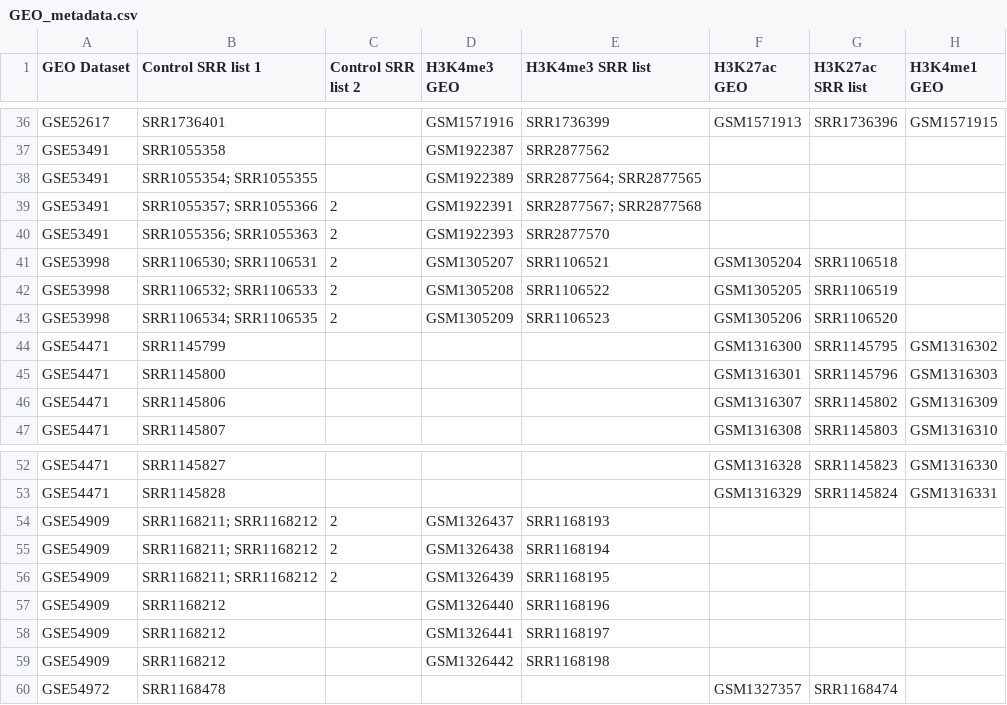
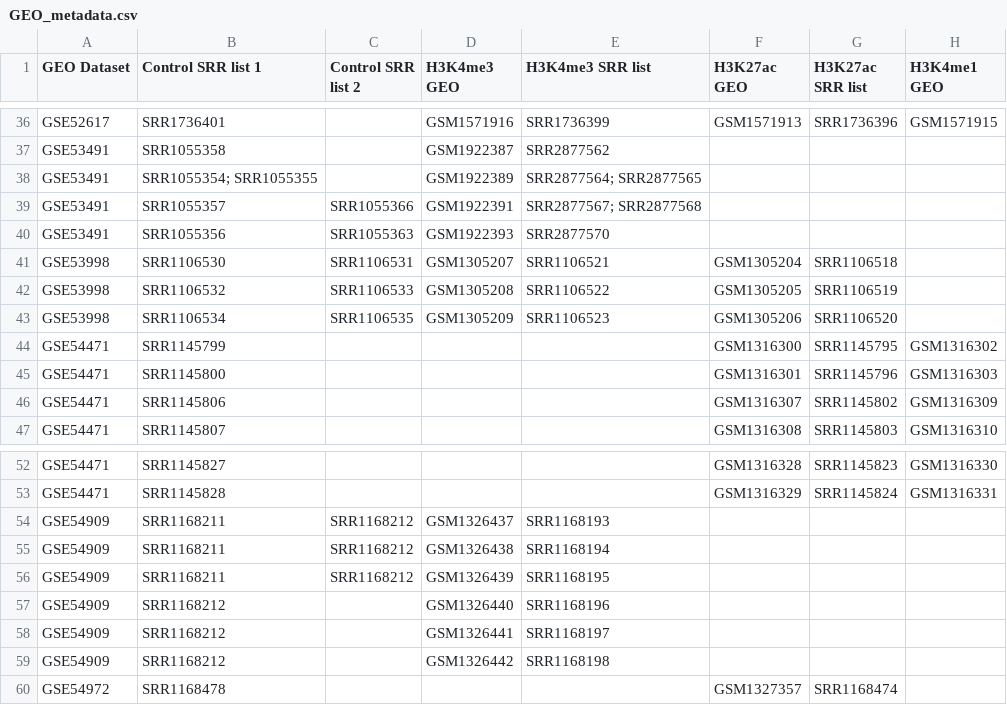
Before and after one commit to rsinghlab/ChromAge, a CSV file: GEO_metadata.csv, drawn as a sheet; only a part is shown, gaps mark what is left out; the diff names each change by its address in the sheet, - before the commit and + after, or states it on an @@ line.

Commit message:
updated pre-process and meta data file

```diff
--- a/GEO_metadata.csv
+++ b/GEO_metadata.csv
-B39 (Control SRR list 1): SRR1055357; SRR1055366
+B39 (Control SRR list 1): SRR1055357
-C39 (Control SRR list 2): 2
+C39 (Control SRR list 2): SRR1055366
-B40 (Control SRR list 1): SRR1055356; SRR1055363
+B40 (Control SRR list 1): SRR1055356
-C40 (Control SRR list 2): 2
+C40 (Control SRR list 2): SRR1055363
-B41 (Control SRR list 1): SRR1106530; SRR1106531
+B41 (Control SRR list 1): SRR1106530
-C41 (Control SRR list 2): 2
+C41 (Control SRR list 2): SRR1106531
-B42 (Control SRR list 1): SRR1106532; SRR1106533
+B42 (Control SRR list 1): SRR1106532
-C42 (Control SRR list 2): 2
+C42 (Control SRR list 2): SRR1106533
-B43 (Control SRR list 1): SRR1106534; SRR1106535
+B43 (Control SRR list 1): SRR1106534
-C43 (Control SRR list 2): 2
+C43 (Control SRR list 2): SRR1106535
-B54:B56 (Control SRR list 1): SRR1168211; SRR1168212
+B54:B56 (Control SRR list 1): SRR1168211
-C54:C56 (Control SRR list 2): 2
+C54:C56 (Control SRR list 2): SRR1168212
```
Also changed, not shown: 1 other file.
